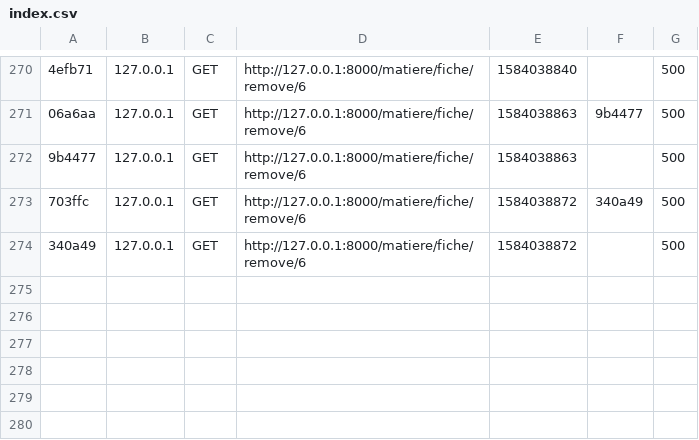
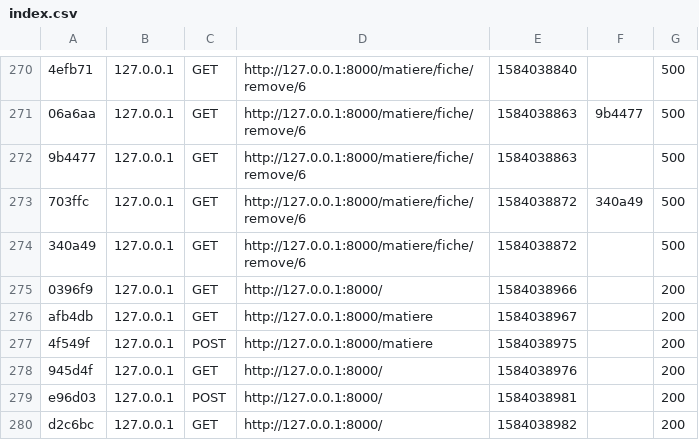
Before and after one commit to BalthPa/symfonyStudent, a CSV file: var/cache/dev/profiler/index.csv, drawn as a sheet; only a part is shown, gaps mark what is left out; the diff names each change by its address in the sheet, - before the commit and + after, or states it on an @@ line.

```diff
--- a/var/cache/dev/profiler/index.csv
+++ b/var/cache/dev/profiler/index.csv
+row 275: 0396f9 | 127.0.0.1 | GET | http://127.0.0.1:8000/ | 1584038966 |  | 200
+row 276: afb4db | 127.0.0.1 | GET | http://127.0.0.1:8000/matiere | 1584038967 |  | 200
+row 277: 4f549f | 127.0.0.1 | POST | http://127.0.0.1:8000/matiere | 1584038975 |  | 200
+row 278: 945d4f | 127.0.0.1 | GET | http://127.0.0.1:8000/ | 1584038976 |  | 200
+row 279: e96d03 | 127.0.0.1 | POST | http://127.0.0.1:8000/ | 1584038981 |  | 200
+row 280: d2c6bc | 127.0.0.1 | GET | http://127.0.0.1:8000/ | 1584038982 |  | 200
```
Also changed, not shown: 3 other files.
